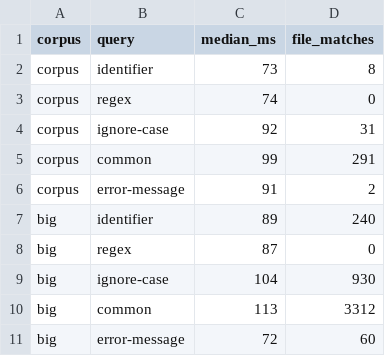
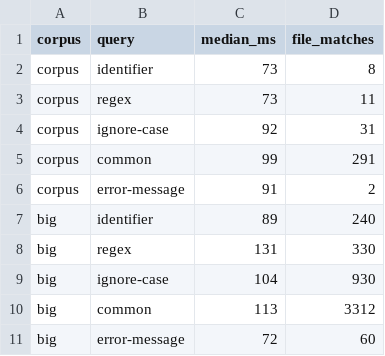
Before and after one commit to Destrayon/Connapse, a TSV file: eval/agent-search/bench_zoekt.tsv, drawn as a sheet.

```diff
--- a/eval/agent-search/bench_zoekt.tsv
+++ b/eval/agent-search/bench_zoekt.tsv
@@ -2,3 +2,3 @@ corpus	query	median_ms	file_matches
 corpus	identifier	73	8
-corpus	regex	74	0
+corpus	regex	73	11
 corpus	ignore-case	92	31
@@ -7,3 +7,3 @@ corpus	error-message	91	2
 big	identifier	89	240
-big	regex	87	0
+big	regex	131	330
 big	ignore-case	104	930
```
Also changed, not shown: 8 other files.
